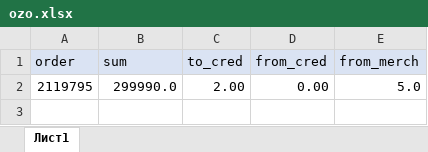
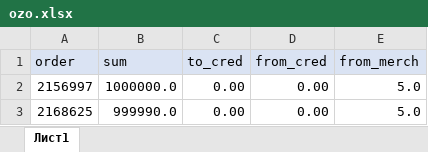
Before and after one commit to janassov-bex/oz-fmh, an Excel workbook: ozo.xlsx, sheet Лист1, drawn as a sheet; values as stored, in another font and other column widths than the file's, no borders; removed rows and columns are numbered as before the commit, all else as after; the diff names each change by its address in the sheet, - before the commit and + after, or states it on an @@ line.

Commit message:
brg fixes 10.11.2025

```diff
--- a/ozo.xlsx (sheet Лист1)
+++ b/ozo.xlsx (sheet Лист1)
-row 2: 2119795 | 299990.0 | 2.00 | 0.00 | 5.0
+row 2: 2156997 | 1000000.0 | 0.00 | 0.00 | 5.0
+row 3: 2168625 | 999990.0 | 0.00 | 0.00 | 5.0
```
